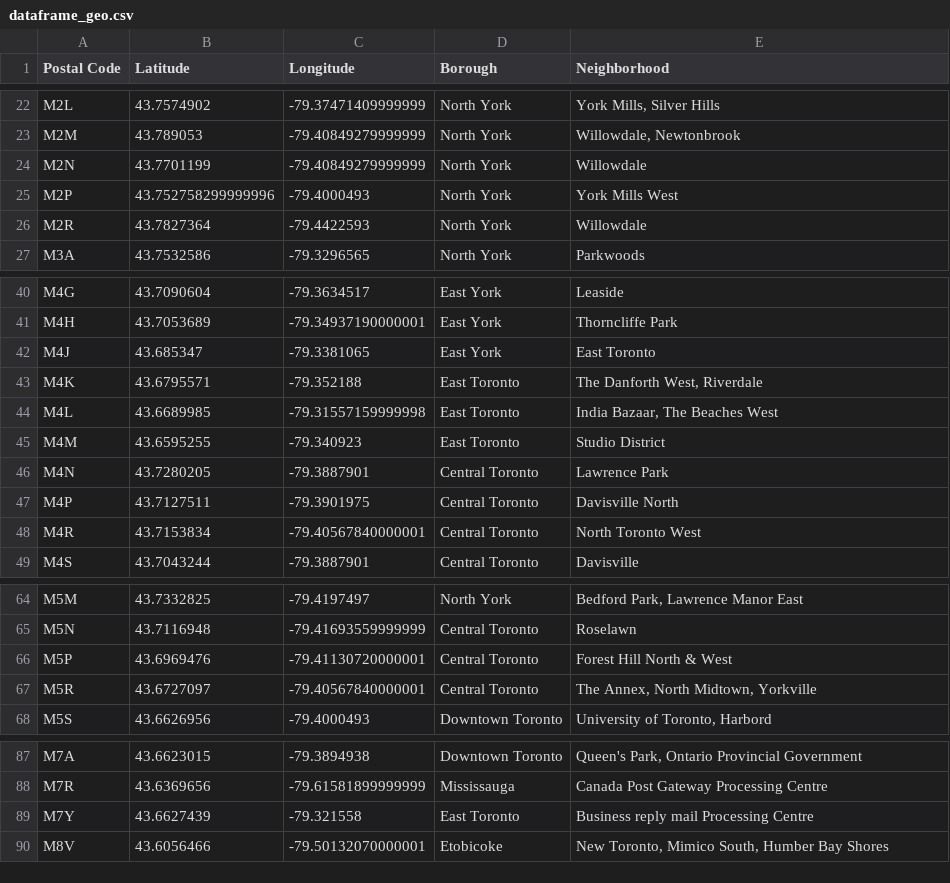
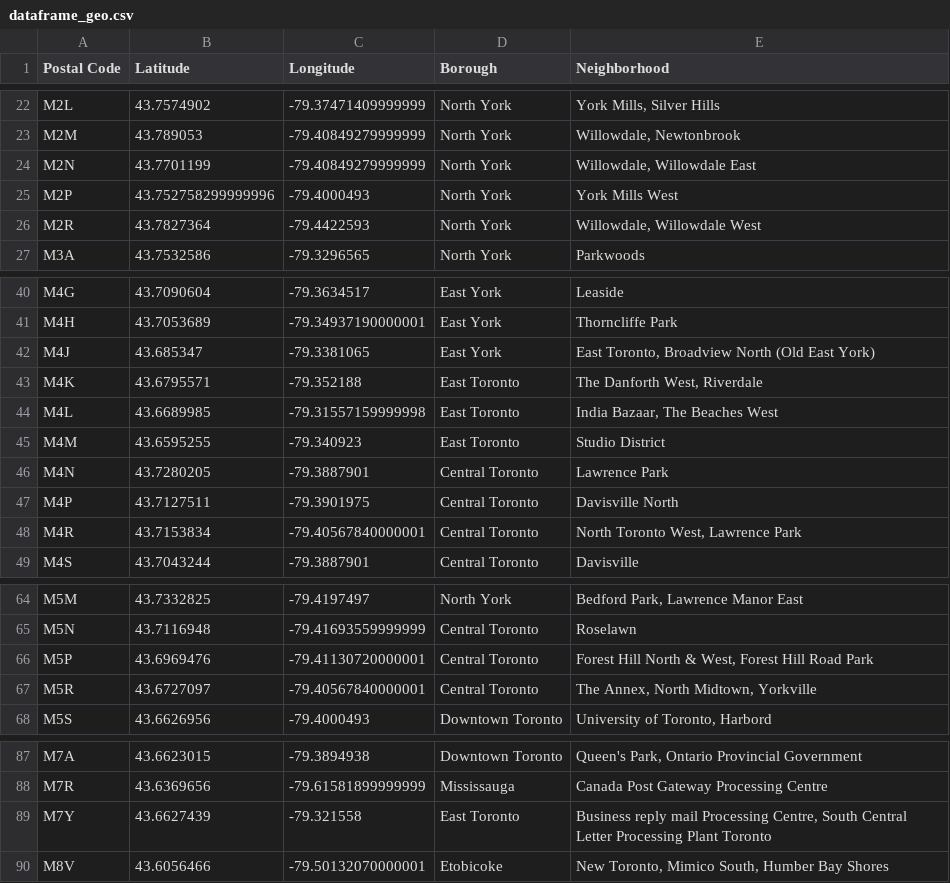
Before and after one commit to castillo-jos/ibm_ds_coursera_final, a CSV file: dataframe_geo.csv, drawn as a sheet; only a part is shown, gaps mark what is left out; the diff covers the shown part only.

```diff
--- a/dataframe_geo.csv
+++ b/dataframe_geo.csv
@@ -23,5 +23,5 @@ M2L,43.7574902,-79.37471409999999,North York,"York Mills, Silver Hills"
 M2M,43.789053,-79.40849279999999,North York,"Willowdale, Newtonbrook"
-M2N,43.7701199,-79.40849279999999,North York,Willowdale
+M2N,43.7701199,-79.40849279999999,North York,"Willowdale, Willowdale East"
 M2P,43.752758299999996,-79.4000493,North York,York Mills West
-M2R,43.7827364,-79.4422593,North York,Willowdale
+M2R,43.7827364,-79.4422593,North York,"Willowdale, Willowdale West"
 M3A,43.7532586,-79.3296565,North York,Parkwoods
@@ -41,3 +41,3 @@ M4G,43.7090604,-79.3634517,East York,Leaside
 M4H,43.7053689,-79.34937190000001,East York,Thorncliffe Park
-M4J,43.685347,-79.3381065,East York,East Toronto
+M4J,43.685347,-79.3381065,East York,"East Toronto, Broadview North (Old East York)"
 M4K,43.6795571,-79.352188,East Toronto,"The Danforth West, Riverdale"
@@ -47,3 +47,3 @@ M4N,43.7280205,-79.3887901,Central Toronto,Lawrence Park
 M4P,43.7127511,-79.3901975,Central Toronto,Davisville North
-M4R,43.7153834,-79.40567840000001,Central Toronto,North Toronto West
+M4R,43.7153834,-79.40567840000001,Central Toronto,"North Toronto West,  Lawrence Park"
 M4S,43.7043244,-79.3887901,Central Toronto,Davisville
@@ -65,3 +65,3 @@ M5M,43.7332825,-79.4197497,North York,"Bedford Park, Lawrence Manor East"
 M5N,43.7116948,-79.41693559999999,Central Toronto,Roselawn
-M5P,43.6969476,-79.41130720000001,Central Toronto,Forest Hill North & West
+M5P,43.6969476,-79.41130720000001,Central Toronto,"Forest Hill North & West, Forest Hill Road Park"
 M5R,43.6727097,-79.40567840000001,Central Toronto,"The Annex, North Midtown, Yorkville"
@@ -88,3 +88,3 @@ M7A,43.6623015,-79.3894938,Downtown Toronto,"Queen's Park, Ontario Provincial Go
 M7R,43.6369656,-79.61581899999999,Mississauga,Canada Post Gateway Processing Centre
-M7Y,43.6627439,-79.321558,East Toronto,Business reply mail Processing Centre
+M7Y,43.6627439,-79.321558,East Toronto,"Business reply mail Processing Centre, South Central Letter Processing Plant Toronto"
 M8V,43.6056466,-79.50132070000001,Etobicoke,"New Toronto, Mimico South, Humber Bay Shores"
```
Also changed, not shown: 2 edited cells elsewhere in this file, 3 other files.
